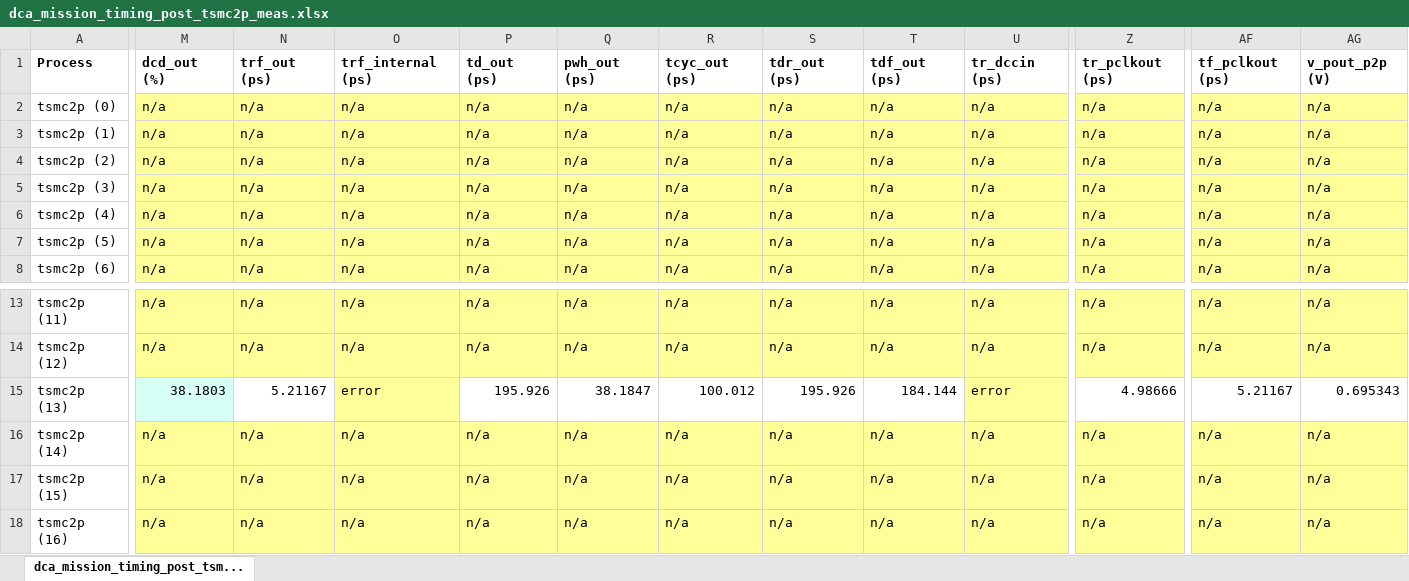
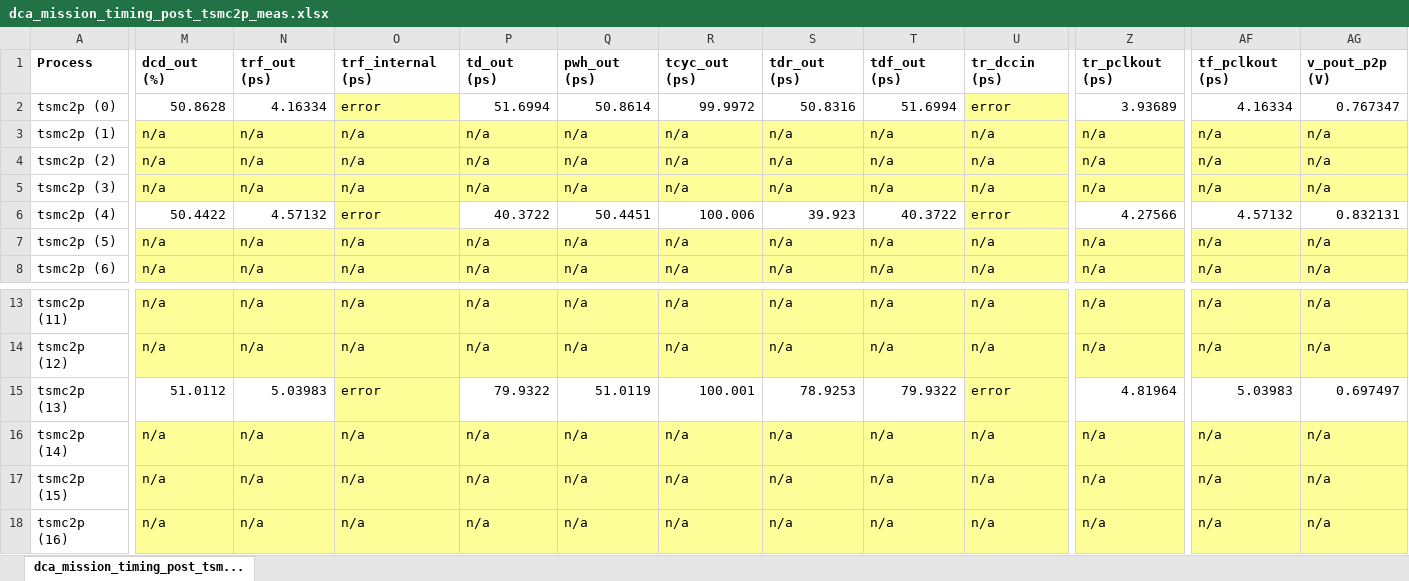
Before and after one commit to tien2032002/excel, an Excel workbook: dca_mission_timing_post_tsmc2p_meas.xlsx, sheet dca_mission_timing_post_tsm..., drawn as a sheet; only a part is shown, gaps mark what is left out; values as stored, in another font and other column widths than the file's, no borders; the diff covers the shown part only; the diff names each change by its address in the sheet, - before the commit and + after, or states it on an @@ line.

Commit message:
''

```diff
--- a/dca_mission_timing_post_tsmc2p_meas.xlsx (sheet dca_mission_timing_post_tsm...)
+++ b/dca_mission_timing_post_tsmc2p_meas.xlsx (sheet dca_mission_timing_post_tsm...)
-M2: n/a
+M2: 50.8628
-M2:N2 fill: #FFFF99
+M2:N2 fill: none
-N2: n/a
+N2: 4.16334
-O2: n/a
+O2: error
-P2: n/a
+P2: 51.6994
-P2:T2 fill: #FFFF99
+P2:T2 fill: none
-Q2: n/a
+Q2: 50.8614
-R2: n/a
+R2: 99.9972
-S2: n/a
+S2: 50.8316
-T2: n/a
+T2: 51.6994
-U2: n/a
+U2: error
-Z2: n/a
+Z2: 3.93689
-Z2 fill: #FFFF99
+Z2 fill: none
-AF2: n/a
+AF2: 4.16334
-AF2:AG2 fill: #FFFF99
+AF2:AG2 fill: none
-AG2: n/a
+AG2: 0.767347
-M6: n/a
+M6: 50.4422
-M6:N6 fill: #FFFF99
+M6:N6 fill: none
-N6: n/a
+N6: 4.57132
-O6: n/a
+O6: error
-P6: n/a
+P6: 40.3722
-P6:T6 fill: #FFFF99
+P6:T6 fill: none
-Q6: n/a
+Q6: 50.4451
-R6: n/a
+R6: 100.006
-S6: n/a
+S6: 39.923
-T6: n/a
+T6: 40.3722
-U6: n/a
+U6: error
-Z6: n/a
+Z6: 4.27566
-Z6 fill: #FFFF99
+Z6 fill: none
-AF6: n/a
+AF6: 4.57132
-AF6:AG6 fill: #FFFF99
+AF6:AG6 fill: none
-AG6: n/a
+AG6: 0.832131
-M15: 38.1803
+M15: 51.0112
-M15 fill: #D6FFF5
+M15 fill: none
-N15: 5.21167
+N15: 5.03983
-P15: 195.926
+P15: 79.9322
-Q15: 38.1847
+Q15: 51.0119
-R15: 100.012
+R15: 100.001
-S15: 195.926
+S15: 78.9253
-T15: 184.144
+T15: 79.9322
-Z15: 4.98666
+Z15: 4.81964
-AF15: 5.21167
+AF15: 5.03983
-AG15: 0.695343
+AG15: 0.697497
```
Also changed, not shown: 88 edited cells and cell formats elsewhere in this sheet.
